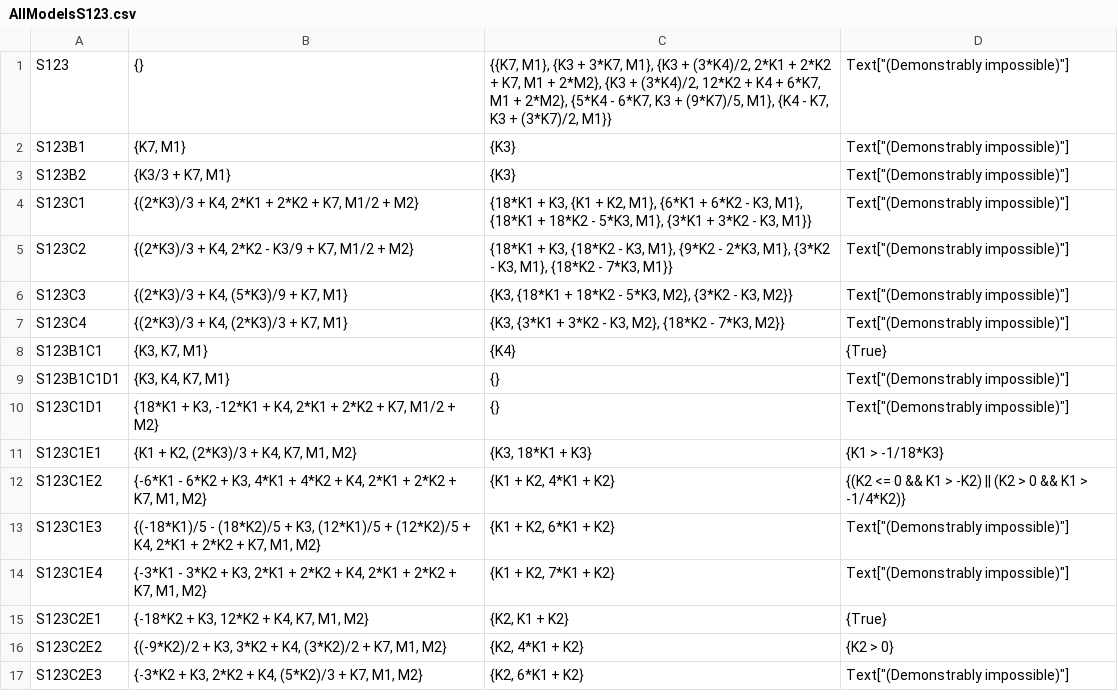
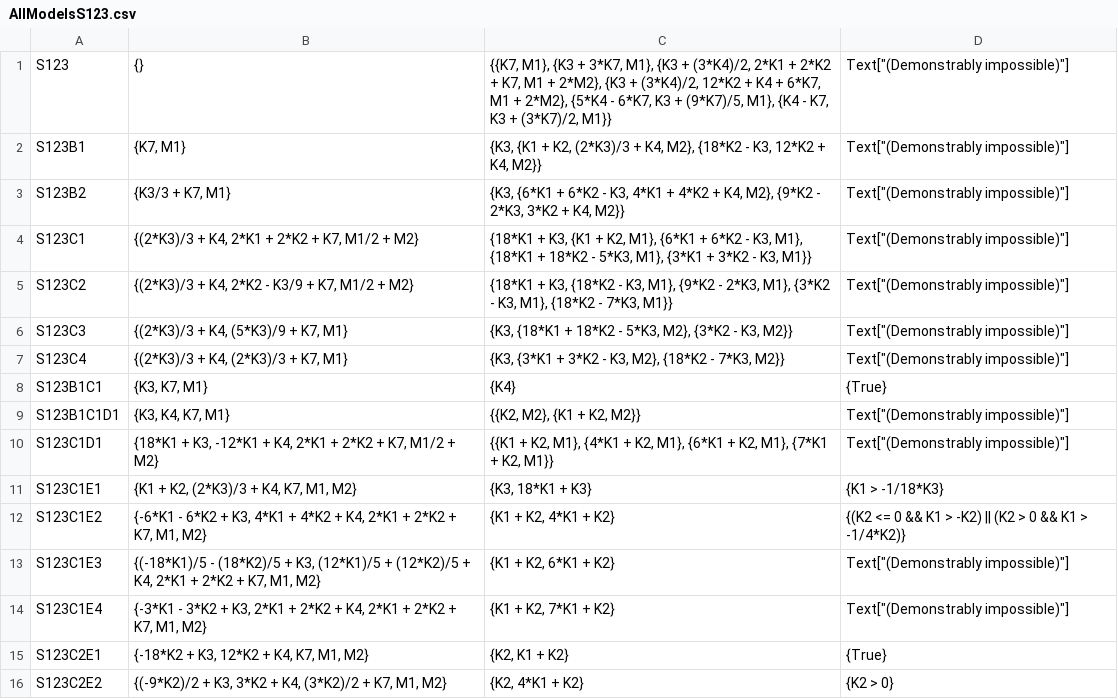
Before and after one commit to wevbarker/SupplementalMaterials-2506c, a CSV file: AllModelsS123.csv, drawn as a sheet; only a part is shown; the shorter side is filled out with more unchanged rows.

```diff
--- a/AllModelsS123.csv
+++ b/AllModelsS123.csv
@@ -1,4 +1,4 @@
 "S123","{}","{{K7, M1}, {K3 + 3*K7, M1}, {K3 + (3*K4)/2, 2*K1 + 2*K2 + K7, M1 + 2*M2}, {K3 + (3*K4)/2, 12*K2 + K4 + 6*K7, M1 + 2*M2}, {5*K4 - 6*K7, K3 + (9*K7)/5, M1}, {K4 - K7, K3 + (3*K7)/2, M1}}","Text[""(Demonstrably impossible)""]"
-"S123B1","{K7, M1}","{K3}","Text[""(Demonstrably impossible)""]"
-"S123B2","{K3/3 + K7, M1}","{K3}","Text[""(Demonstrably impossible)""]"
+"S123B1","{K7, M1}","{K3, {K1 + K2, (2*K3)/3 + K4, M2}, {18*K2 - K3, 12*K2 + K4, M2}}","Text[""(Demonstrably impossible)""]"
+"S123B2","{K3/3 + K7, M1}","{K3, {6*K1 + 6*K2 - K3, 4*K1 + 4*K2 + K4, M2}, {9*K2 - 2*K3, 3*K2 + K4, M2}}","Text[""(Demonstrably impossible)""]"
 "S123C1","{(2*K3)/3 + K4, 2*K1 + 2*K2 + K7, M1/2 + M2}","{18*K1 + K3, {K1 + K2, M1}, {6*K1 + 6*K2 - K3, M1}, {18*K1 + 18*K2 - 5*K3, M1}, {3*K1 + 3*K2 - K3, M1}}","Text[""(Demonstrably impossible)""]"
@@ -8,4 +8,4 @@
 "S123B1C1","{K3, K7, M1}","{K4}","{True}"
-"S123B1C1D1","{K3, K4, K7, M1}","{}","Text[""(Demonstrably impossible)""]"
-"S123C1D1","{18*K1 + K3, -12*K1 + K4, 2*K1 + 2*K2 + K7, M1/2 + M2}","{}","Text[""(Demonstrably impossible)""]"
+"S123B1C1D1","{K3, K4, K7, M1}","{{K2, M2}, {K1 + K2, M2}}","Text[""(Demonstrably impossible)""]"
+"S123C1D1","{18*K1 + K3, -12*K1 + K4, 2*K1 + 2*K2 + K7, M1/2 + M2}","{{K1 + K2, M1}, {4*K1 + K2, M1}, {6*K1 + K2, M1}, {7*K1 + K2, M1}}","Text[""(Demonstrably impossible)""]"
 "S123C1E1","{K1 + K2, (2*K3)/3 + K4, K7, M1, M2}","{K3, 18*K1 + K3}","{K1 > -1/18*K3}"
```
Also changed, not shown: 3 other files.
